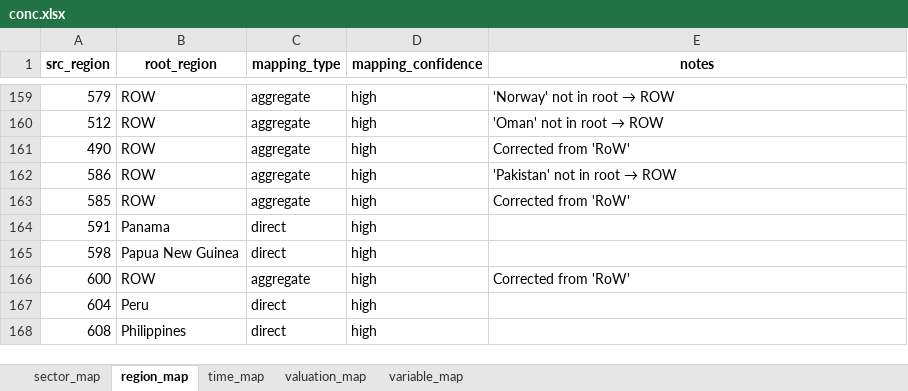
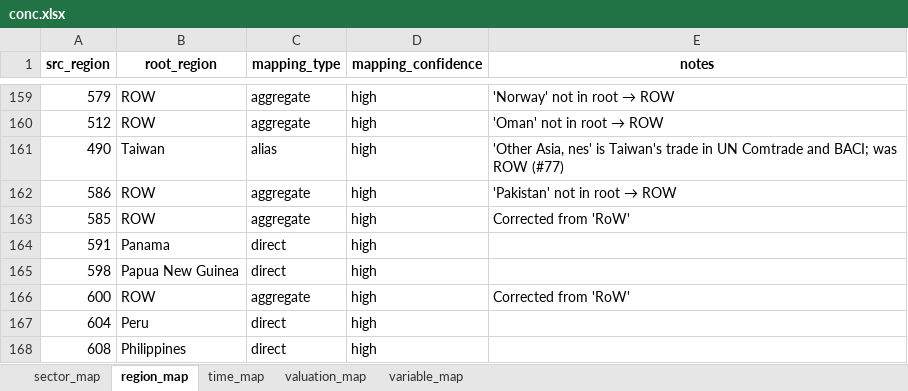
Before and after one commit to florihu/pySUTO, an Excel workbook: data/input/feed/baci/current/conc.xlsx, sheet region_map, drawn as a sheet; only a part is shown, gaps mark what is left out; values as stored, in another font and other column widths than the file's, no borders; the diff names each change by its address in the sheet, - before the commit and + after, or states it on an @@ line.

```diff
--- a/data/input/feed/baci/current/conc.xlsx (sheet region_map)
+++ b/data/input/feed/baci/current/conc.xlsx (sheet region_map)
-B161 (root_region): ROW
+B161 (root_region): Taiwan
-C161 (mapping_type): aggregate
+C161 (mapping_type): alias
-E161 (notes): Corrected from 'RoW'
+E161 (notes): 'Other Asia, nes' is Taiwan's trade in UN Comtrade and BACI; was ROW (#77)
```
Also changed, not shown: 7 other files.
